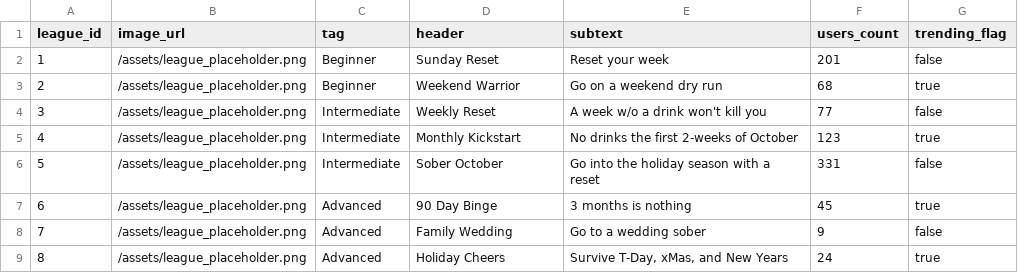
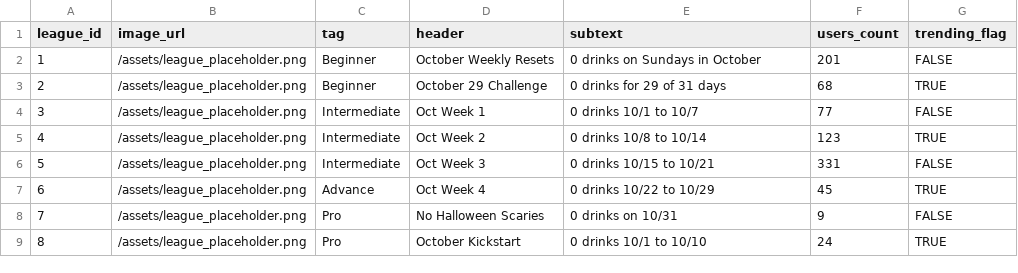
Before and after one commit to tjanszen/project-potato, a CSV file: data/leagues.csv, drawn as a sheet.

```diff
--- a/data/leagues.csv
+++ b/data/leagues.csv
@@ -1,9 +1,9 @@
 league_id,image_url,tag,header,subtext,users_count,trending_flag
-1,/assets/league_placeholder.png,Beginner,Sunday Reset,Reset your week,201,false
-2,/assets/league_placeholder.png,Beginner,Weekend Warrior,Go on a weekend dry run,68,true
-3,/assets/league_placeholder.png,Intermediate,Weekly Reset,A week w/o a drink won't kill you,77,false
-4,/assets/league_placeholder.png,Intermediate,Monthly Kickstart,No drinks the first 2-weeks of October,123,true
-5,/assets/league_placeholder.png,Intermediate,Sober October,Go into the holiday season with a reset,331,false
-6,/assets/league_placeholder.png,Advanced,90 Day Binge,3 months is nothing,45,true
-7,/assets/league_placeholder.png,Advanced,Family Wedding,Go to a wedding sober,9,false
-8,/assets/league_placeholder.png,Advanced,Holiday Cheers,"Survive T-Day, xMas, and New Years",24,true
+1,/assets/league_placeholder.png,Beginner,October Weekly Resets,0 drinks on Sundays in October,201,FALSE
+2,/assets/league_placeholder.png,Beginner,October 29 Challenge,0 drinks for 29 of 31 days ,68,TRUE
+3,/assets/league_placeholder.png,Intermediate,Oct Week 1,0 drinks 10/1 to 10/7,77,FALSE
+4,/assets/league_placeholder.png,Intermediate,Oct Week 2,0 drinks 10/8 to 10/14,123,TRUE
+5,/assets/league_placeholder.png,Intermediate,Oct Week 3,0 drinks 10/15 to 10/21,331,FALSE
+6,/assets/league_placeholder.png,Advance,Oct Week 4,0 drinks 10/22 to 10/29,45,TRUE
+7,/assets/league_placeholder.png,Pro,No Halloween Scaries,0 drinks on 10/31,9,FALSE
+8,/assets/league_placeholder.png,Pro,October Kickstart,0 drinks 10/1 to 10/10,24,TRUE
```
